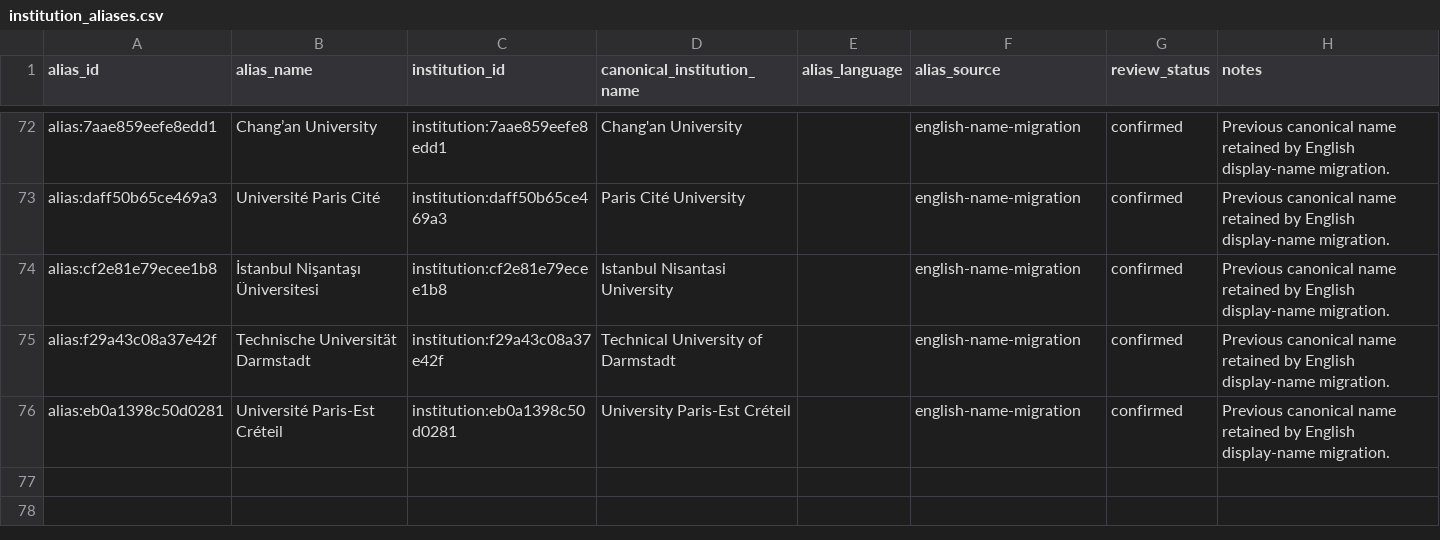
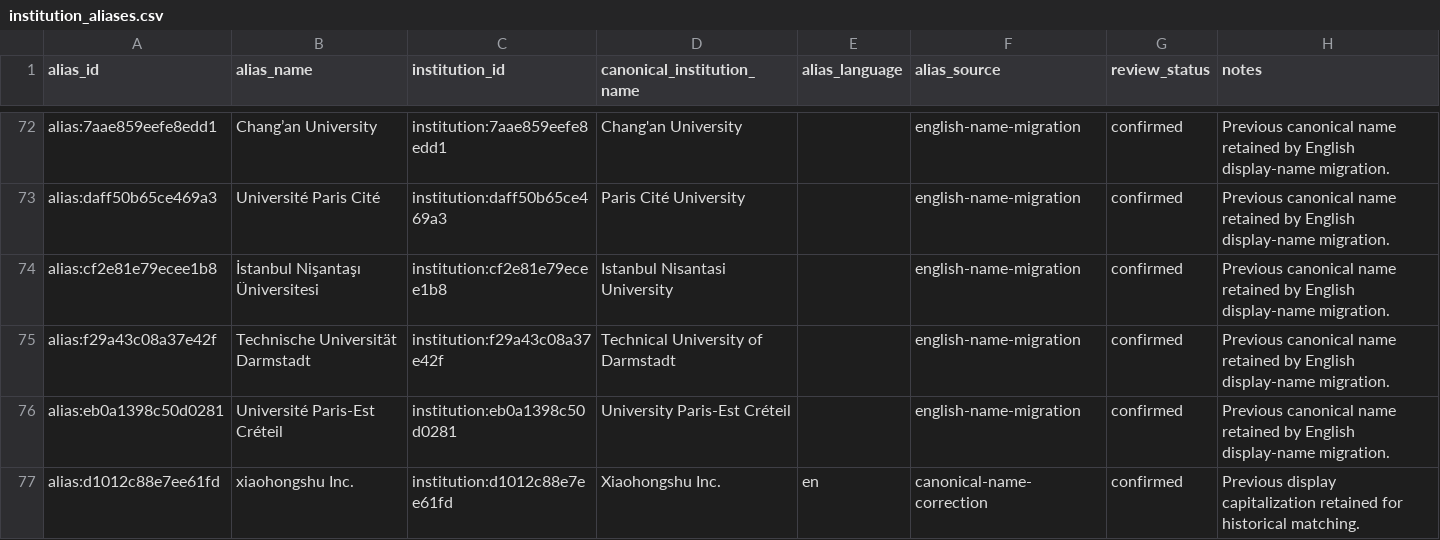
Before and after one commit to meiling-fdu/synthetic-image-research-map, a CSV file: data/curated/institution_aliases.csv, drawn as a sheet; only a part is shown, gaps mark what is left out; the diff names each change by its address in the sheet, - before the commit and + after, or states it on an @@ line.

```diff
--- a/data/curated/institution_aliases.csv
+++ b/data/curated/institution_aliases.csv
+row 77: alias:d1012c88e7ee61fd | xiaohongshu Inc. | institution:d1012c88e7ee61fd | Xiaohongshu Inc. | en | canonical-name-correction | confirmed | Previous display capitalization retained for historical matching.
```
Also changed, not shown: data/curated/author_institution_mappings.csv, data/curated/institution_location_review.csv, 18 other files.
